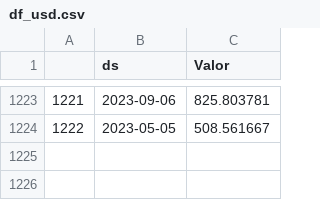
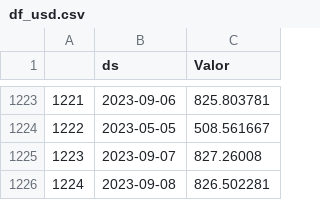
Before and after one commit to Seratooo/abcompany, a CSV file: data/df_usd.csv, drawn as a sheet; only a part is shown, gaps mark what is left out; the diff names each change by its address in the sheet, - before the commit and + after, or states it on an @@ line.

```diff
--- a/data/df_usd.csv
+++ b/data/df_usd.csv
+row 1225: 1223 | 2023-09-07 | 827.26008
+row 1226: 1224 | 2023-09-08 | 826.502281
```
Also changed, not shown: data/df_eur.csv, 4 other files.
